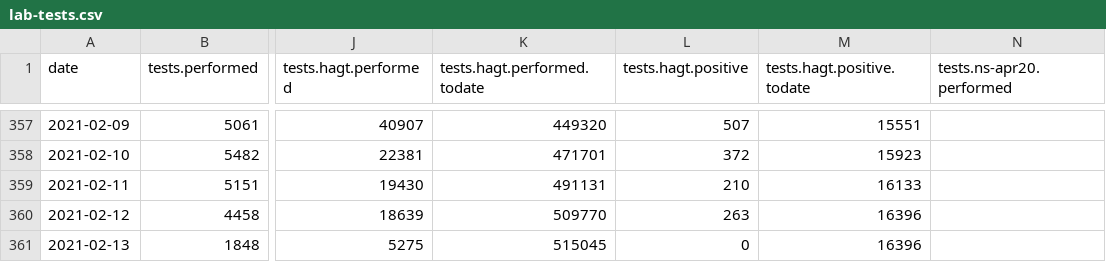
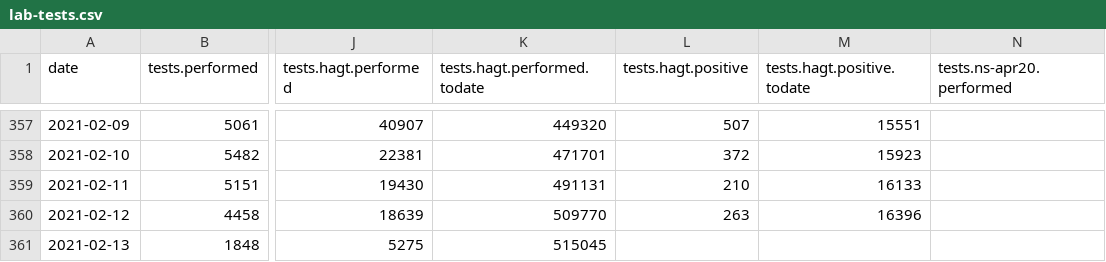
Before and after one commit to sledilnik/data, a CSV file: csv/lab-tests.csv, drawn as a sheet; only a part is shown, gaps mark what is left out; the diff names each change by its address in the sheet, - before the commit and + after, or states it on an @@ line.

```diff
--- a/csv/lab-tests.csv
+++ b/csv/lab-tests.csv
-L361 (tests.hagt.positive): 0
+L361 (tests.hagt.positive): (empty)
-M361 (tests.hagt.positive.todate): 16396
+M361 (tests.hagt.positive.todate): (empty)
```
Also changed, not shown: csv/cases.csv, csv/stats.csv, 3 other files.
